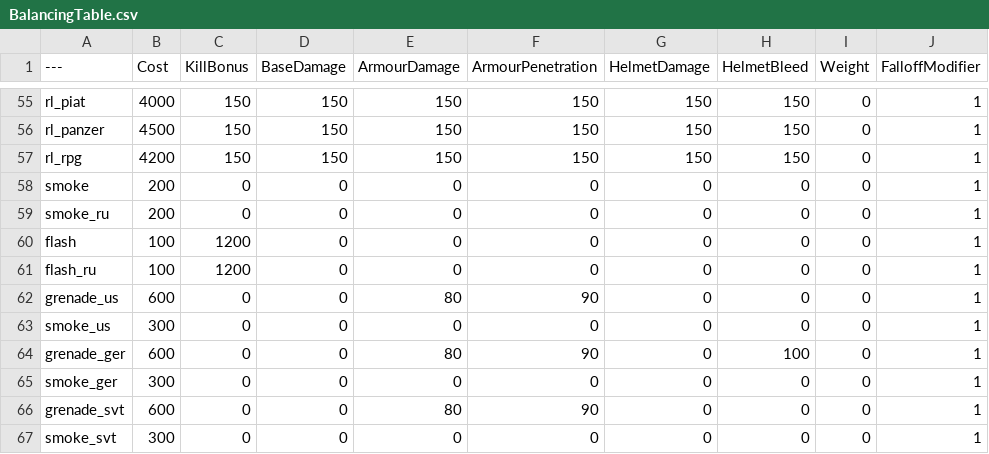
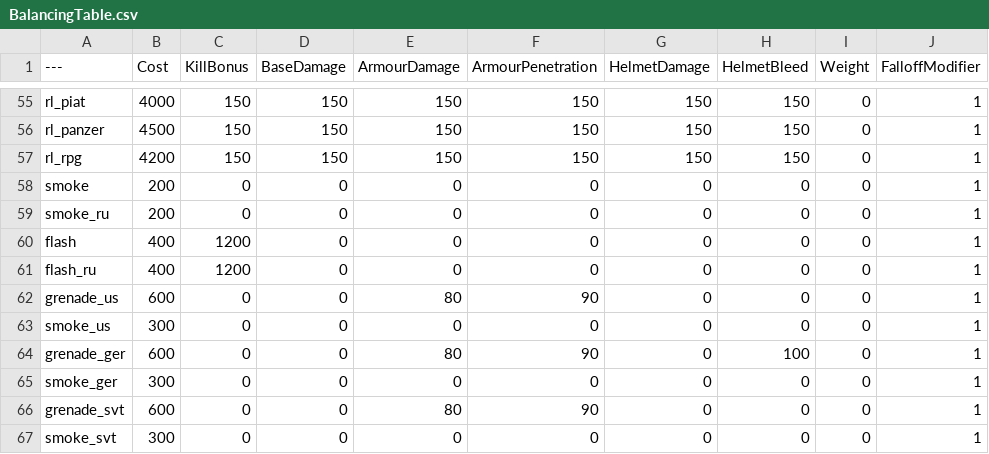
Before and after one commit to Moortu/BalancingTable, a CSV file: BalancingTable.csv, drawn as a sheet; only a part is shown, gaps mark what is left out; the diff names each change by its address in the sheet, - before the commit and + after, or states it on an @@ line.

Commit message:
nerfed flash bangs
Added a new entry for 'pkm' with updated attributes.

```diff
--- a/BalancingTable.csv
+++ b/BalancingTable.csv
-B60:B61 (Cost): 100
+B60:B61 (Cost): 400
```
